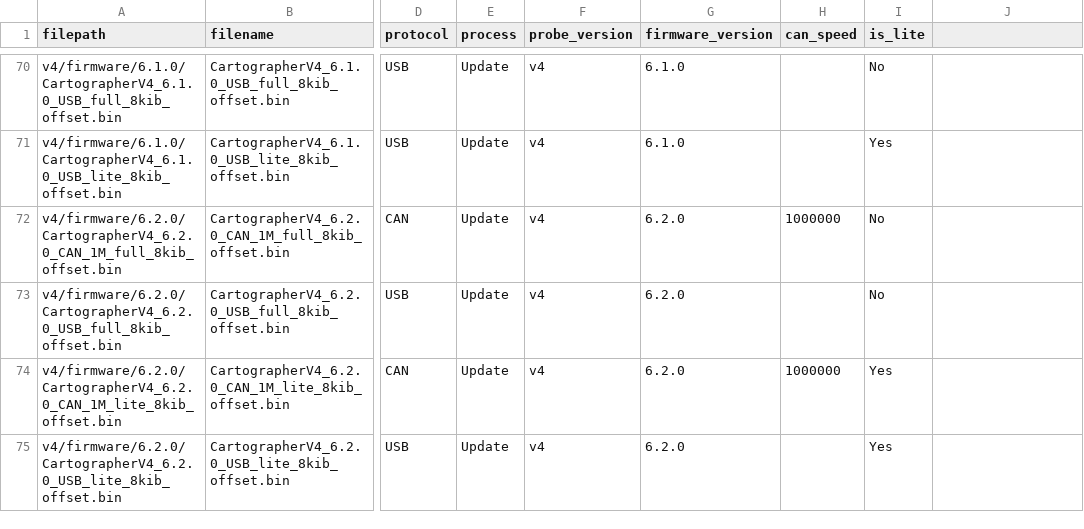
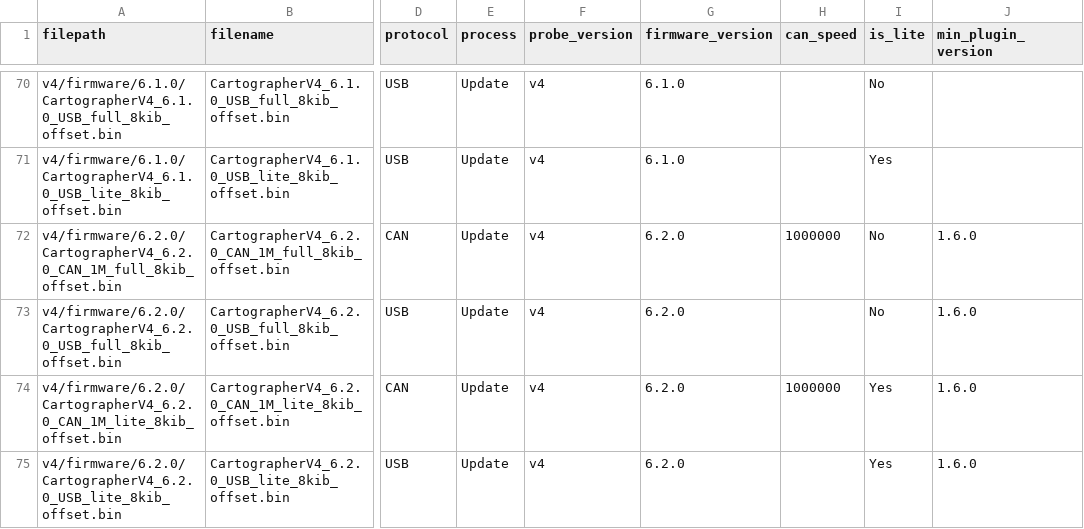
Before and after one commit to Cartographer3D/cartographer_firmware, a CSV file: firmware_list.csv, drawn as a sheet; only a part is shown, gaps mark what is left out; the diff names each change by its address in the sheet, - before the commit and + after, or states it on an @@ line.

```diff
--- a/firmware_list.csv
+++ b/firmware_list.csv
-J1: (empty)
+J1: min_plugin_version
-J72:J75 (min_plugin_version): (empty)
+J72:J75 (min_plugin_version): 1.6.0
```
Also changed, not shown: 1 other file.
